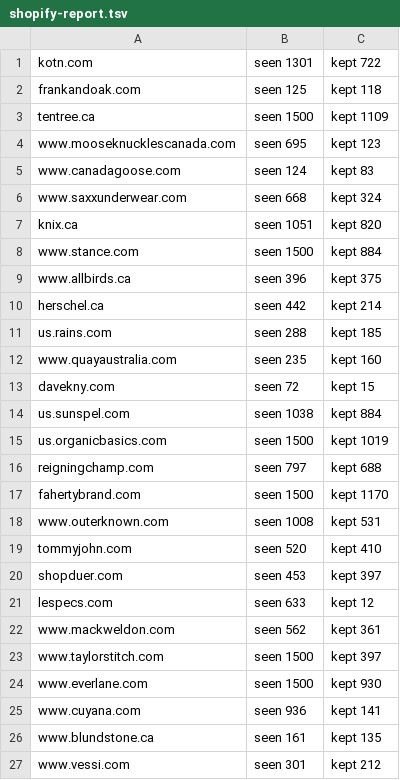
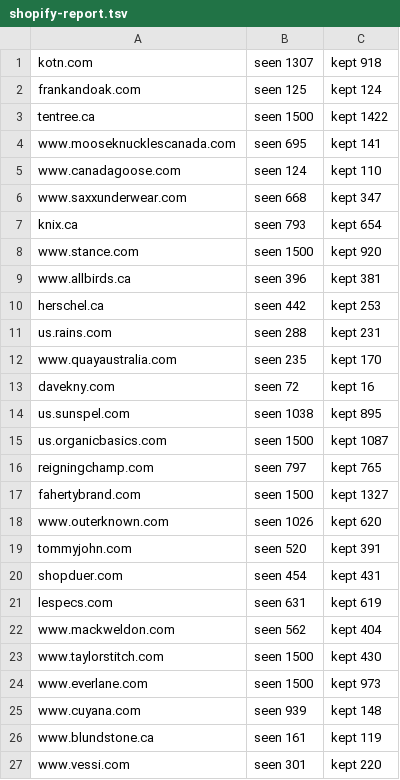
Before and after one commit to BaconAdj/parche, a TSV file: data/raw/shopify-report.tsv, drawn as a sheet; only a part is shown; the diff covers the shown part only.

```diff
--- a/data/raw/shopify-report.tsv
+++ b/data/raw/shopify-report.tsv
@@ -1,27 +1,27 @@
-kotn.com	seen 1301	kept 722
-frankandoak.com	seen 125	kept 118
-tentree.ca	seen 1500	kept 1109
-www.mooseknucklescanada.com	seen 695	kept 123
-www.canadagoose.com	seen 124	kept 83
-www.saxxunderwear.com	seen 668	kept 324
-knix.ca	seen 1051	kept 820
-www.stance.com	seen 1500	kept 884
-www.allbirds.ca	seen 396	kept 375
-herschel.ca	seen 442	kept 214
-us.rains.com	seen 288	kept 185
-www.quayaustralia.com	seen 235	kept 160
-davekny.com	seen 72	kept 15
-us.sunspel.com	seen 1038	kept 884
-us.organicbasics.com	seen 1500	kept 1019
-reigningchamp.com	seen 797	kept 688
-fahertybrand.com	seen 1500	kept 1170
-www.outerknown.com	seen 1008	kept 531
-tommyjohn.com	seen 520	kept 410
-shopduer.com	seen 453	kept 397
-lespecs.com	seen 633	kept 12
-www.mackweldon.com	seen 562	kept 361
-www.taylorstitch.com	seen 1500	kept 397
-www.everlane.com	seen 1500	kept 930
-www.cuyana.com	seen 936	kept 141
-www.blundstone.ca	seen 161	kept 135
-www.vessi.com	seen 301	kept 212
+kotn.com	seen 1307	kept 918
+frankandoak.com	seen 125	kept 124
+tentree.ca	seen 1500	kept 1422
+www.mooseknucklescanada.com	seen 695	kept 141
+www.canadagoose.com	seen 124	kept 110
+www.saxxunderwear.com	seen 668	kept 347
+knix.ca	seen 793	kept 654
+www.stance.com	seen 1500	kept 920
+www.allbirds.ca	seen 396	kept 381
+herschel.ca	seen 442	kept 253
+us.rains.com	seen 288	kept 231
+www.quayaustralia.com	seen 235	kept 170
+davekny.com	seen 72	kept 16
+us.sunspel.com	seen 1038	kept 895
+us.organicbasics.com	seen 1500	kept 1087
+reigningchamp.com	seen 797	kept 765
+fahertybrand.com	seen 1500	kept 1327
+www.outerknown.com	seen 1026	kept 620
+tommyjohn.com	seen 520	kept 391
+shopduer.com	seen 454	kept 431
+lespecs.com	seen 631	kept 619
+www.mackweldon.com	seen 562	kept 404
+www.taylorstitch.com	seen 1500	kept 430
+www.everlane.com	seen 1500	kept 973
+www.cuyana.com	seen 939	kept 148
+www.blundstone.ca	seen 161	kept 119
+www.vessi.com	seen 301	kept 220
```
Also changed, not shown: 72 edited cells elsewhere in this file, 2 other files.
